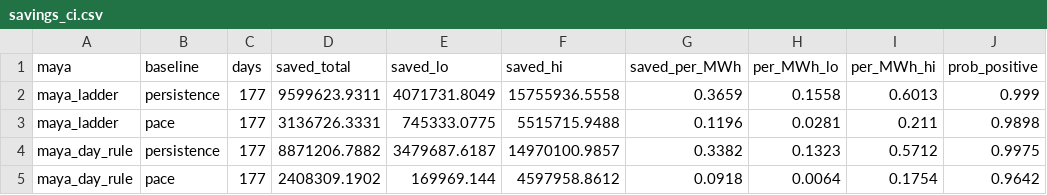
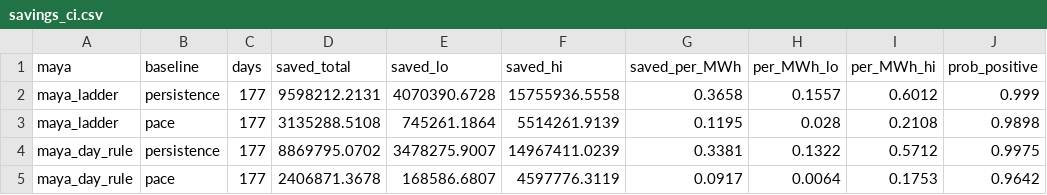
Before and after one commit to RendellRich/maya-forecasting-v2, a CSV file: app/data/savings_ci.csv, drawn as a sheet.

```diff
--- a/app/data/savings_ci.csv
+++ b/app/data/savings_ci.csv
@@ -1,5 +1,5 @@
 maya,baseline,days,saved_total,saved_lo,saved_hi,saved_per_MWh,per_MWh_lo,per_MWh_hi,prob_positive
-maya_ladder,persistence,177,9599623.9311,4071731.8049,15755936.5558,0.3659,0.1558,0.6013,0.999
-maya_ladder,pace,177,3136726.3331,745333.0775,5515715.9488,0.1196,0.0281,0.211,0.9898
-maya_day_rule,persistence,177,8871206.7882,3479687.6187,14970100.9857,0.3382,0.1323,0.5712,0.9975
-maya_day_rule,pace,177,2408309.1902,169969.144,4597958.8612,0.0918,0.0064,0.1754,0.9642
+maya_ladder,persistence,177,9598212.2131,4070390.6728,15755936.5558,0.3658,0.1557,0.6012,0.999
+maya_ladder,pace,177,3135288.5108,745261.1864,5514261.9139,0.1195,0.028,0.2108,0.9898
+maya_day_rule,persistence,177,8869795.0702,3478275.9007,14967411.0239,0.3381,0.1322,0.5712,0.9975
+maya_day_rule,pace,177,2406871.3678,168586.6807,4597776.3119,0.0917,0.0064,0.1753,0.9642
```
Also changed, not shown: app/data/strategy_results.csv, live/drivers.csv, 9 other files.
